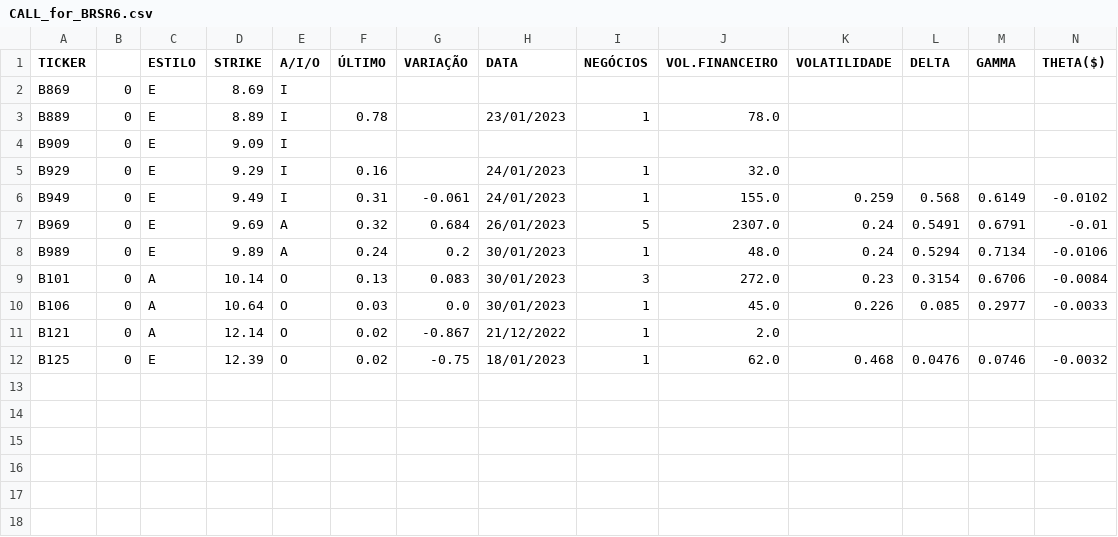
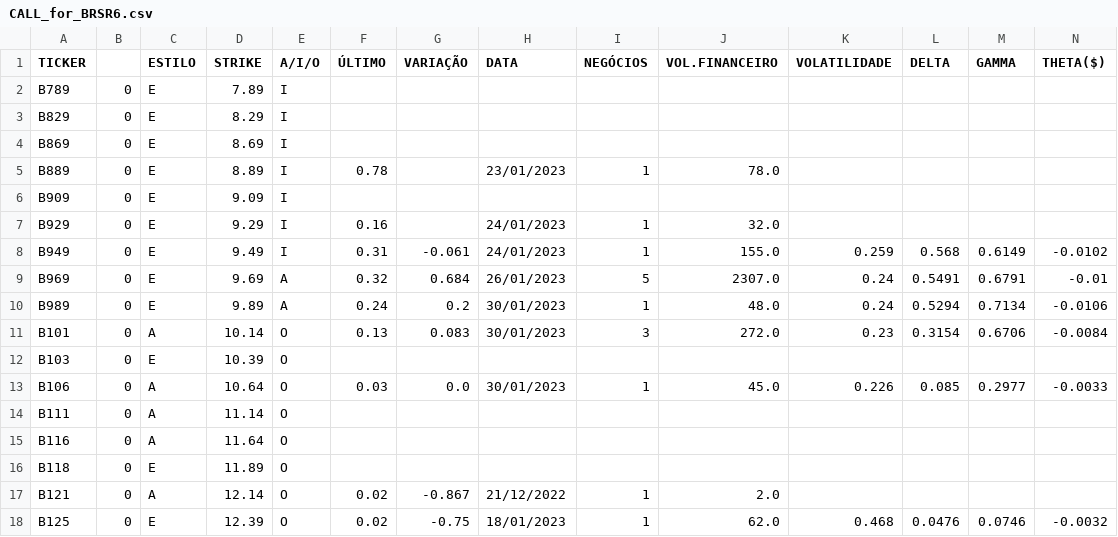
Before and after one commit to guiworldtv/Py_bovespa, a CSV file: src/data/CALL_for_BRSR6.csv, drawn as a sheet; only a part is shown; rows hold the shown columns only; the diff names each change by its address in the sheet, - before the commit and + after, or states it on an @@ line.

```diff
--- a/src/data/CALL_for_BRSR6.csv
+++ b/src/data/CALL_for_BRSR6.csv
+row 2: B789 | 0 | E | 7.89 | I
+row 3: B829 | 0 | E | 8.29 | I
+row 12: B103 | 0 | E | 10.39 | O
+row 14: B111 | 0 | A | 11.14 | O
+row 15: B116 | 0 | A | 11.64 | O
+row 16: B118 | 0 | E | 11.89 | O
```
Also changed, not shown: src/data/CALL_for_CSMG3.csv, src/data/CALL_for_ENGI11.csv, 51 other files.
